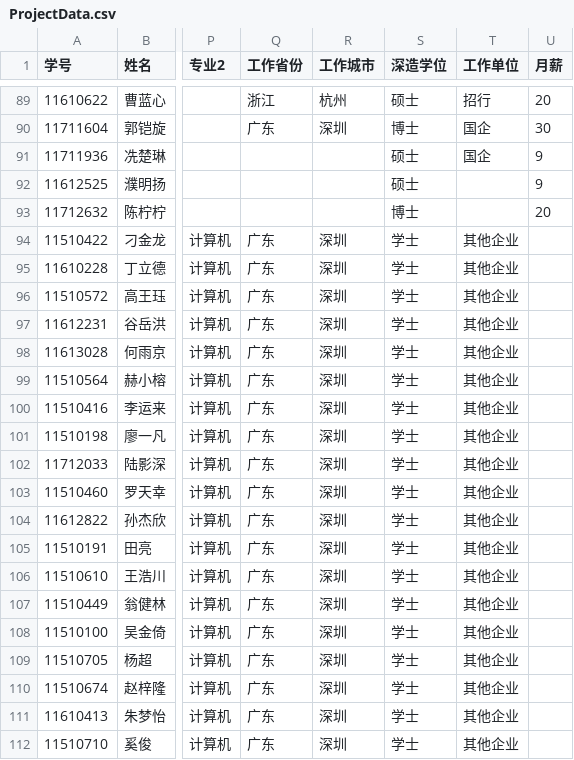
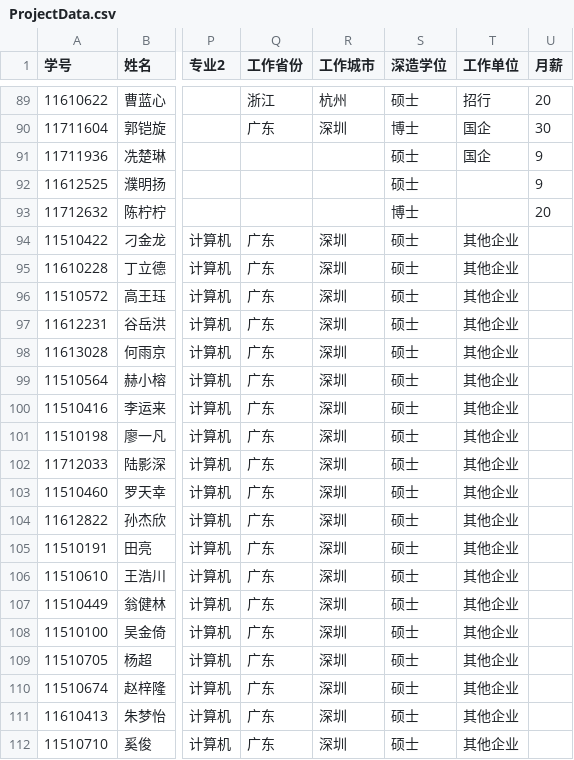
Before and after one commit to Xilesun/dsaa-project, a CSV file: data/ProjectData.csv, drawn as a sheet; only a part is shown, gaps mark what is left out; the diff names each change by its address in the sheet, - before the commit and + after, or states it on an @@ line.

```diff
--- a/data/ProjectData.csv
+++ b/data/ProjectData.csv
-S94:S112 (深造学位): 学士
+S94:S112 (深造学位): 硕士
```
Also changed, not shown: 1 other file.
